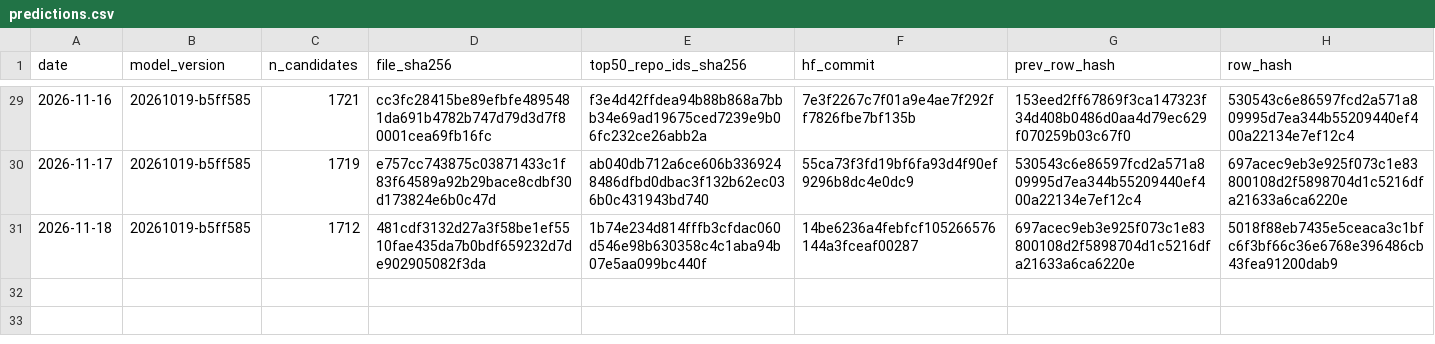
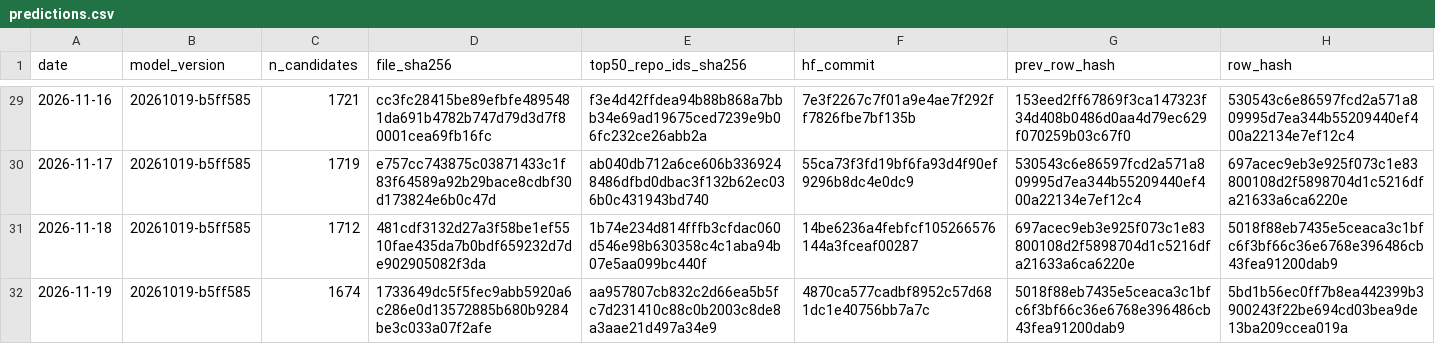
Before and after one commit to Yash-814800/GH-Breakout, a CSV file: ledger/predictions.csv, drawn as a sheet; only a part is shown, gaps mark what is left out.

```diff
--- a/ledger/predictions.csv
+++ b/ledger/predictions.csv
@@ -31 +31,2 @@ date,model_version,n_candidates,file_sha256,top50_repo_ids_sha256,hf_commit,prev
 2026-11-18,20261019-b5ff585,1712,481cdf3132d27a3f58be1ef5510fae435da7b0bdf659232d7de902905082f3da,1b74e234d814fffb3cfdac060d546e98b630358c4c1aba94b07e5aa099bc440f,14be6236a4febfcf105266576144a3fceaf00287,697acec9eb3e925f073c1e83800108d2f5898704d1c5216dfa21633a6ca6220e,5018f88eb7435e5ceaca3c1bfc6f3bf66c36e6768e396486cb43fea91200dab9
+2026-11-19,20261019-b5ff585,1674,1733649dc5f5fec9abb5920a6c286e0d13572885b680b9284be3c033a07f2afe,aa957807cb832c2d66ea5b5fc7d231410c88c0b2003c8de8a3aae21d497a34e9,4870ca577cadbf8952c57d681dc1e40756bb7a7c,5018f88eb7435e5ceaca3c1bfc6f3bf66c36e6768e396486cb43fea91200dab9,5bd1b56ec0ff7b8ea442399b3900243f22be694cd03bea9de13ba209ccea019a
```
Also changed, not shown: 1 other file.
